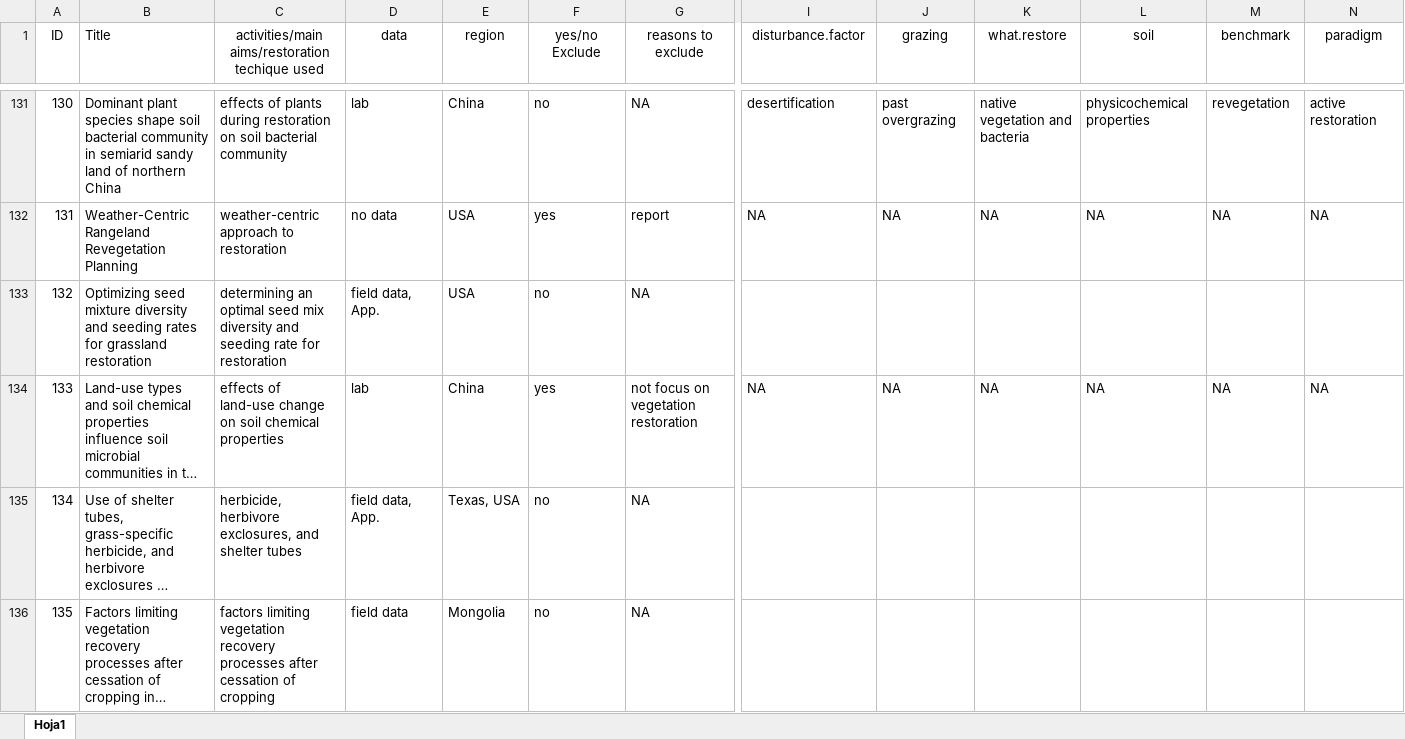
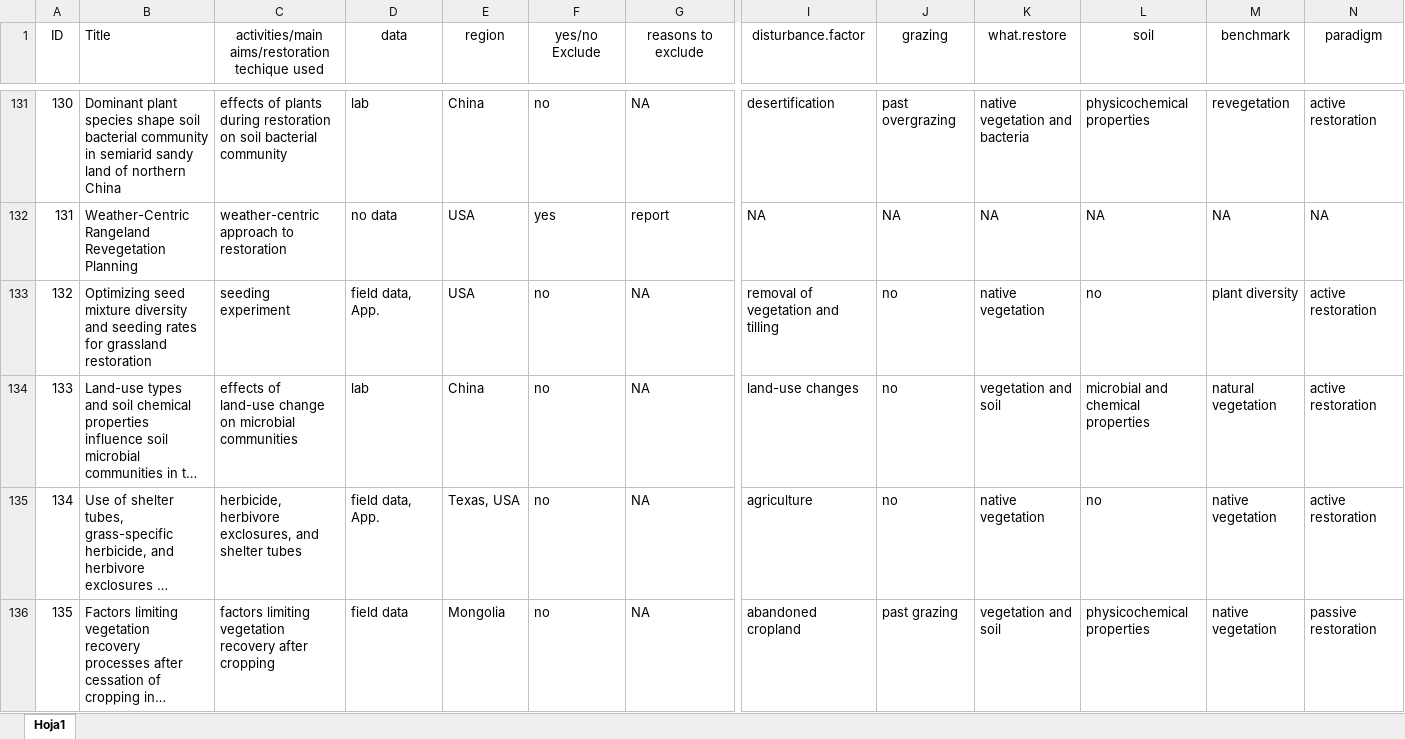
Before and after one commit to yangxhcaf/dryland_restoration_synthesis, an Excel workbook: data/exclude_list.xlsx, sheet Hoja1, drawn as a sheet; only a part is shown, gaps mark what is left out; long unchanged cells end in …; values as stored, in another font and other column widths than the file's, no borders; conditional formats not drawn; the diff covers the shown part only; the diff names each change by its address in the sheet, - before the commit and + after, or states it on an @@ line.

Commit message:
updated

```diff
--- a/data/exclude_list.xlsx (sheet Hoja1)
+++ b/data/exclude_list.xlsx (sheet Hoja1)
-C133: determining an optimal seed mix diversity and seeding rate for restoration
+C133: seeding experiment
-I133 (disturbance.factor): (empty)
+I133 (disturbance.factor): removal of vegetation and tilling
-J133 (grazing): (empty)
+J133 (grazing): no
-K133 (what.restore): (empty)
+K133 (what.restore): native vegetation
-L133 (soil): (empty)
+L133 (soil): no
-M133 (benchmark): (empty)
+M133 (benchmark): plant diversity
-N133 (paradigm): (empty)
+N133 (paradigm): active restoration
-C134: …change on soil chemical properties
+C134: …change on microbial communities
-F134 (yes/no Exclude): yes
+F134 (yes/no Exclude): no
-G134 (reasons to exclude): not focus on vegetation restoration
+G134 (reasons to exclude): NA
-I134 (disturbance.factor): NA
+I134 (disturbance.factor): land-use changes
-J134 (grazing): NA
+J134 (grazing): no
-K134 (what.restore): NA
+K134 (what.restore): vegetation and soil
-L134 (soil): NA
+L134 (soil): microbial and chemical properties
-M134 (benchmark): NA
+M134 (benchmark): natural vegetation
-N134 (paradigm): NA
+N134 (paradigm): active restoration
-I135 (disturbance.factor): (empty)
+I135 (disturbance.factor): agriculture
-J135 (grazing): (empty)
+J135 (grazing): no
-K135 (what.restore): (empty)
+K135 (what.restore): native vegetation
-L135 (soil): (empty)
+L135 (soil): no
-M135:M136 (benchmark): (empty)
+M135:M136 (benchmark): native vegetation
-N135 (paradigm): (empty)
+N135 (paradigm): active restoration
-C136: …vegetation recovery processes after cessation of cropping
+C136: …vegetation recovery after cropping
-I136 (disturbance.factor): (empty)
+I136 (disturbance.factor): abandoned cropland
-J136 (grazing): (empty)
+J136 (grazing): past grazing
-K136 (what.restore): (empty)
+K136 (what.restore): vegetation and soil
-L136 (soil): (empty)
+L136 (soil): physicochemical properties
-N136 (paradigm): (empty)
+N136 (paradigm): passive restoration
```
Also changed, not shown: 176 edited cells elsewhere in this sheet.
